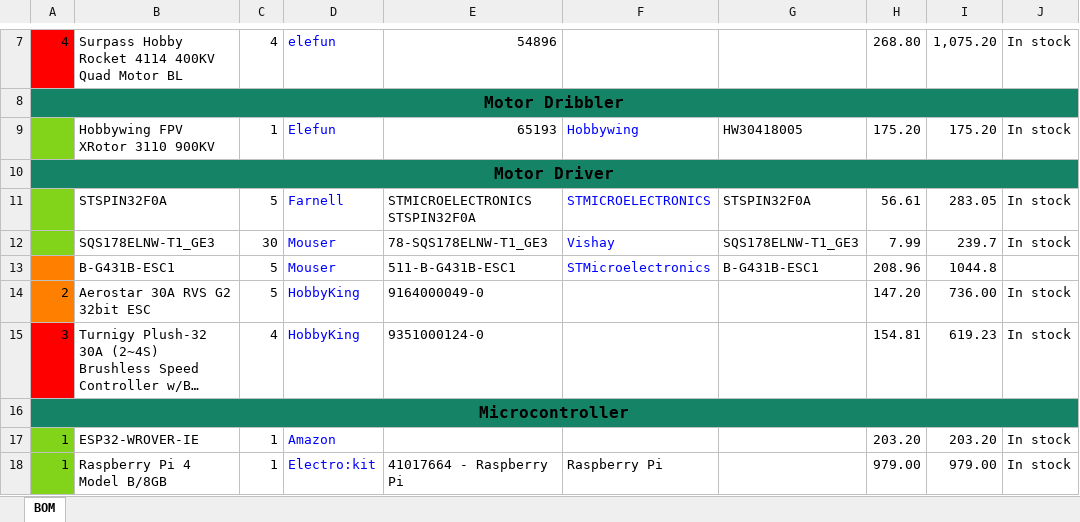
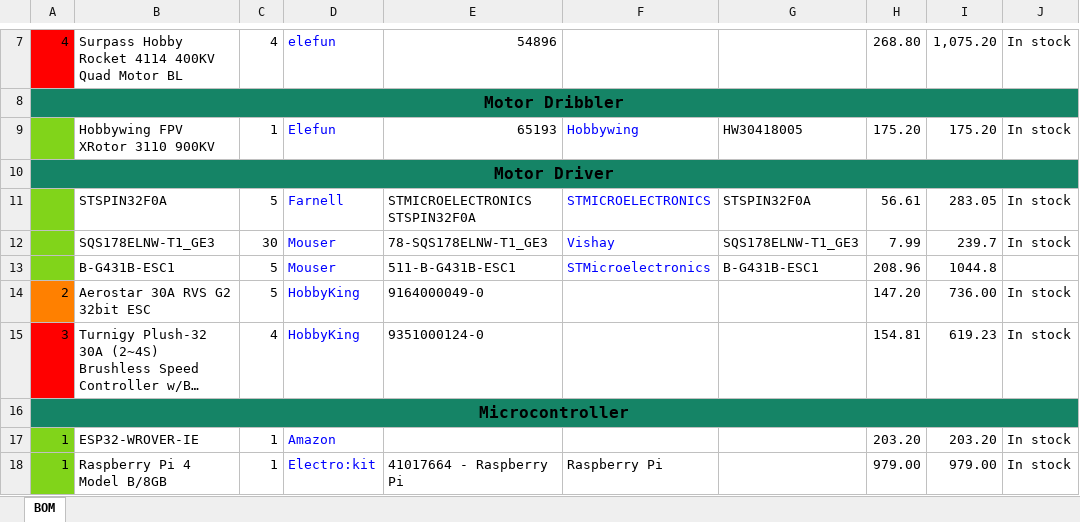
Before and after one commit to DVA490-474-Project-Course/SSL-Hardware-Development, an Excel workbook: BOM/BOM.xlsx, sheet BOM, drawn as a sheet; only a part is shown, gaps mark what is left out; long unchanged cells end in …; values as stored, in another font and other column widths than the file's, no borders; the diff names each change by its address in the sheet, - before the commit and + after, or states it on an @@ line.

Commit message:
Updated ranking color of B-G431B-ESC1

```diff
--- a/BOM/BOM.xlsx (sheet BOM)
+++ b/BOM/BOM.xlsx (sheet BOM)
-A13 fill: #FF8000
+A13 fill: #81D41A
```
